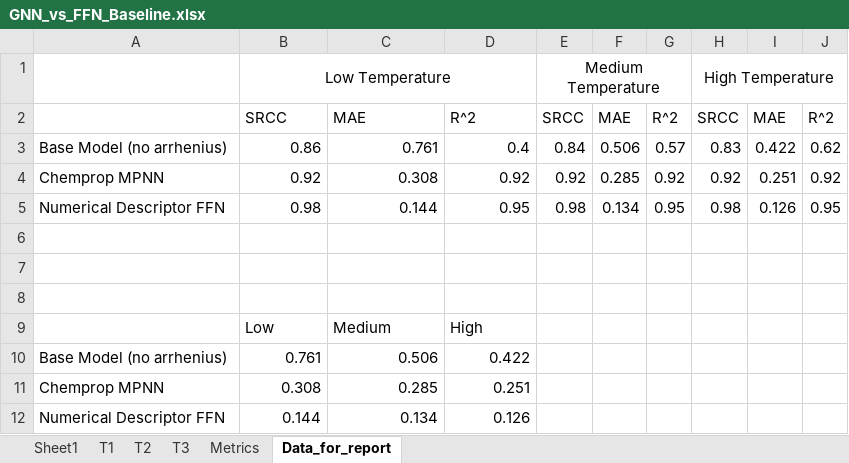
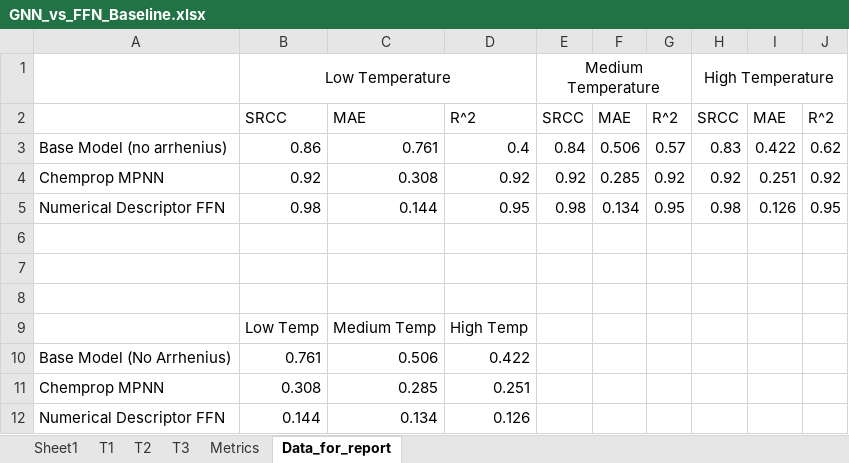
Before and after one commit to bhanum1/GNN_TF_Pred, an Excel workbook: Report/results/GNN_vs_FFN_Baseline.xlsx, sheet Data_for_report, drawn as a sheet; values as stored, in another font and other column widths than the file's, no borders; charts and pictures not drawn; removed rows and columns are numbered as before the commit, all else as after; the diff names each change by its address in the sheet, - before the commit and + after, or states it on an @@ line.

```diff
--- a/Report/results/GNN_vs_FFN_Baseline.xlsx (sheet Data_for_report)
+++ b/Report/results/GNN_vs_FFN_Baseline.xlsx (sheet Data_for_report)
-row 9:  | Low | Medium | High
+row 9:  | Low Temp | Medium Temp | High Temp
-A10: Base Model (no arrhenius)
+A10: Base Model (No Arrhenius)
```
Also changed, not shown: formulas that keep their value, charts or pictures, 30 other files.
